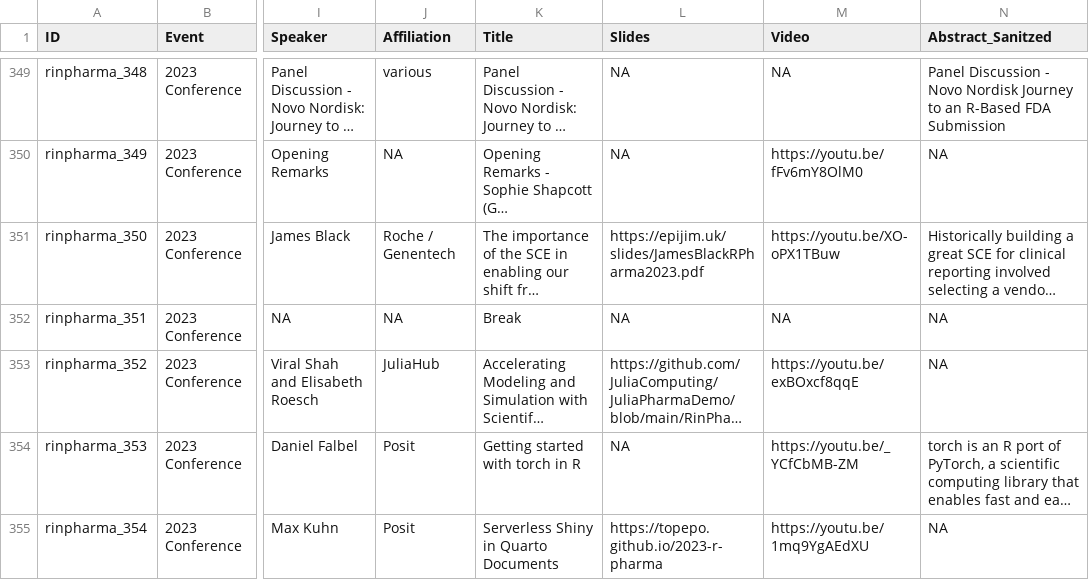
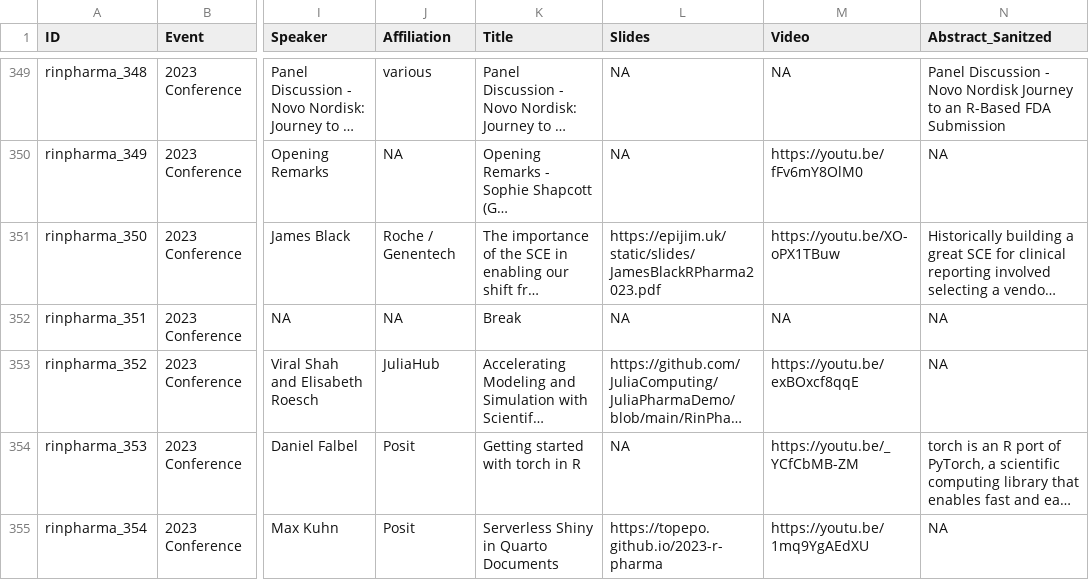
Before and after one commit to rinpharma/data-pipelines, a CSV file: output/processed_talks.csv, drawn as a sheet; only a part is shown, gaps mark what is left out; long unchanged cells end in …; the diff names each change by its address in the sheet, - before the commit and + after, or states it on an @@ line.

```diff
--- a/output/processed_talks.csv
+++ b/output/processed_talks.csv
-L351 (Slides): https://epijim.uk/slides/JamesBlackRPharma2023.pdf
+L351 (Slides): https://epijim.uk/static/slides/JamesBlackRPharma2023.pdf
```
Also changed, not shown: processed_talks.csv, 4 other files.
